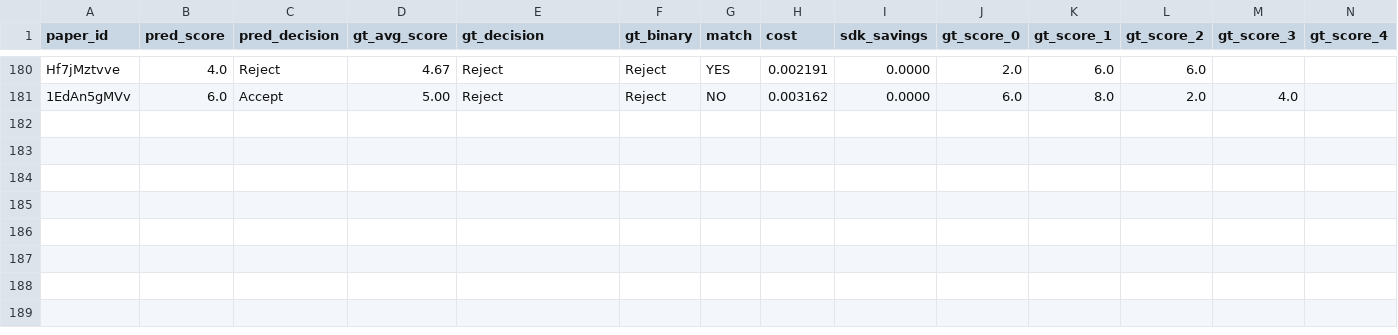
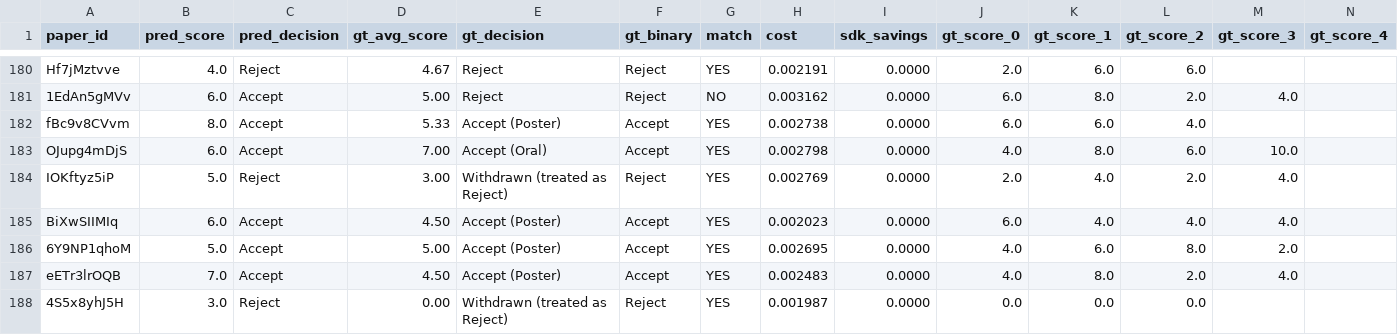
Before and after one commit to weathon/split_review_2, a CSV file: results/deepreview_baseline/scores.csv, drawn as a sheet; only a part is shown, gaps mark what is left out; rows hold the shown columns only; the diff names each change by its address in the sheet, - before the commit and + after, or states it on an @@ line.

Commit message:
run code/metric.py on 2026_deepseek_flash_guideline_single/scores.csv and deepreview_baseline/scores.csv (regenerated scatter plots)

```diff
--- a/results/deepreview_baseline/scores.csv
+++ b/results/deepreview_baseline/scores.csv
+row 182: fBc9v8CVvm | 8.0 | Accept | 5.33 | Accept (Poster) | Accept | YES | 0.002738 | 0.0000 | 6.0 | 6.0 | 4.0
+row 183: OJupg4mDjS | 6.0 | Accept | 7.00 | Accept (Oral) | Accept | YES | 0.002798 | 0.0000 | 4.0 | 8.0 | 6.0 | 10.0
+row 184: IOKftyz5iP | 5.0 | Reject | 3.00 | Withdrawn (treated as Reject) | Reject | YES | 0.002769 | 0.0000 | 2.0 | 4.0 | 2.0 | 4.0
+row 185: BiXwSIIMIq | 6.0 | Accept | 4.50 | Accept (Poster) | Accept | YES | 0.002023 | 0.0000 | 6.0 | 4.0 | 4.0 | 4.0
+row 186: 6Y9NP1qhoM | 5.0 | Accept | 5.00 | Accept (Poster) | Accept | YES | 0.002695 | 0.0000 | 4.0 | 6.0 | 8.0 | 2.0
+row 187: eETr3lrOQB | 7.0 | Accept | 4.50 | Accept (Poster) | Accept | YES | 0.002483 | 0.0000 | 4.0 | 8.0 | 2.0 | 4.0
+row 188: 4S5x8yhJ5H | 3.0 | Reject | 0.00 | Withdrawn (treated as Reject) | Reject | YES | 0.001987 | 0.0000 | 0.0 | 0.0 | 0.0
```
Also changed, not shown: 8 other files.
